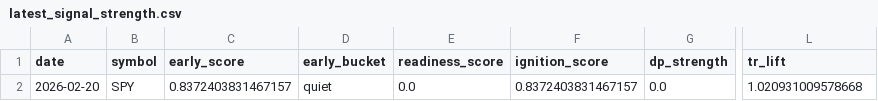
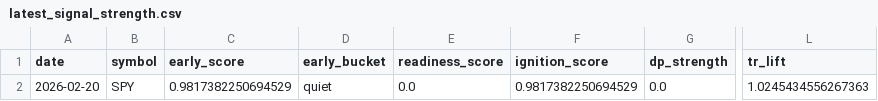
Before and after one commit to kvandre12-commits/SharpEdge-System, a CSV file: outputs/latest_signal_strength.csv, drawn as a sheet; only a part is shown, gaps mark what is left out; the diff names each change by its address in the sheet, - before the commit and + after, or states it on an @@ line.

```diff
--- a/outputs/latest_signal_strength.csv
+++ b/outputs/latest_signal_strength.csv
-C2 (early_score): 0.8372403831467157
+C2 (early_score): 0.9817382250694529
-F2 (ignition_score): 0.8372403831467157
+F2 (ignition_score): 0.9817382250694529
-L2 (tr_lift): 1.020931009578668
+L2 (tr_lift): 1.0245434556267363
```
Also changed, not shown: outputs/features_daily.csv, outputs/latest_features_daily.csv, 11 other files.
